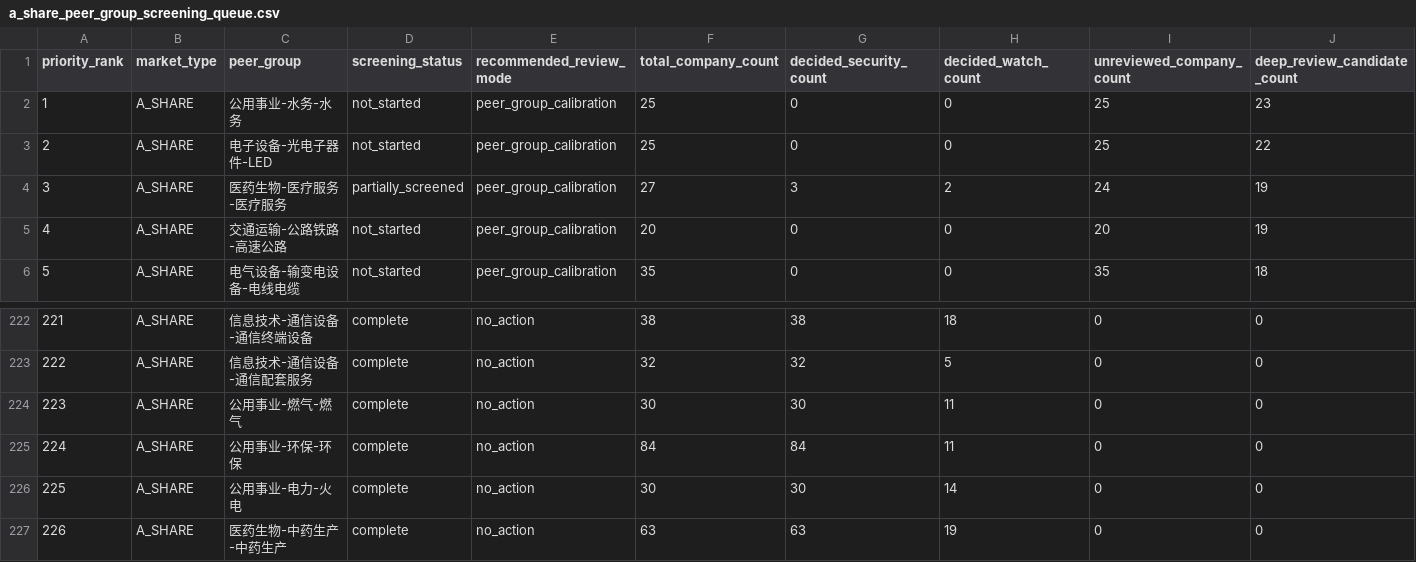
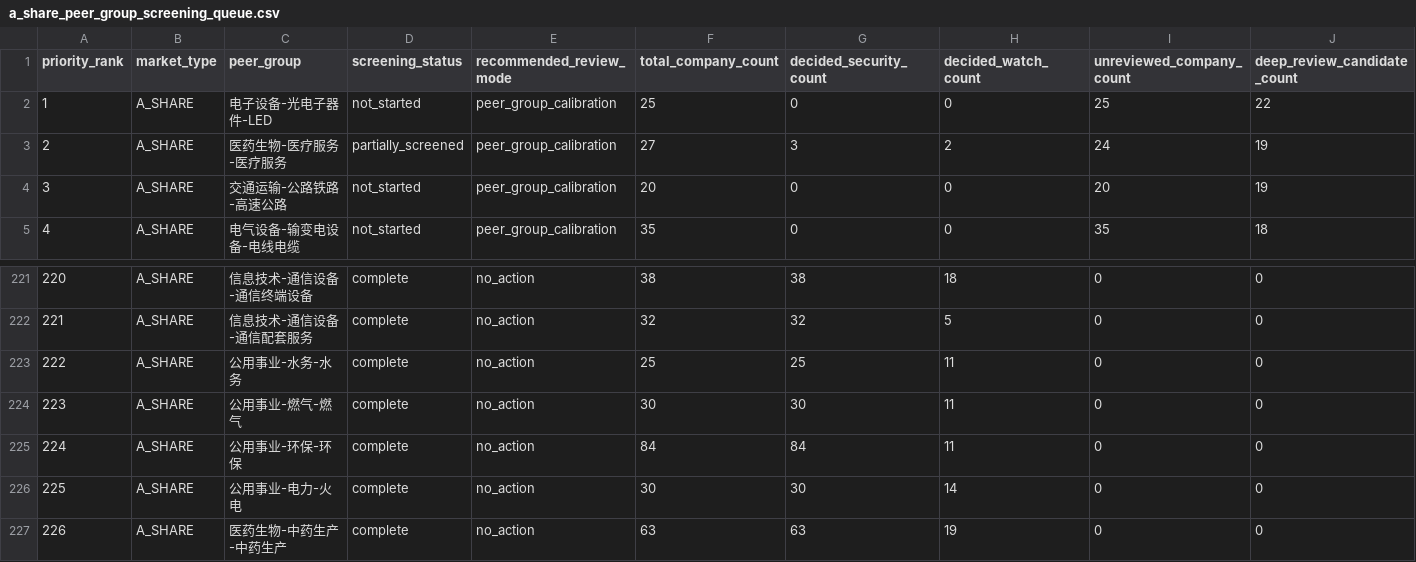
Before and after one commit to wylflc/AShareQuant, a CSV file: data/interim/a_share_peer_group_screening_queue.csv, drawn as a sheet; only a part is shown, gaps mark what is left out; removed rows and columns are numbered as before the commit, all else as after; rows hold the shown columns only; the diff names each change by its address in the sheet, - before the commit and + after, or states it on an @@ line.

Commit message:
Review A-share water utilities group

```diff
--- a/data/interim/a_share_peer_group_screening_queue.csv
+++ b/data/interim/a_share_peer_group_screening_queue.csv
-row 2: 1 | A_SHARE | 公用事业-水务-水务 | not_started | peer_group_calibration | 25 | 0 | 0 | 25 | 23
@@ column A (priority_rank) renumbered between rows 2 and 222 @@
+row 223: 222 | A_SHARE | 公用事业-水务-水务 | complete | no_action | 25 | 25 | 11 | 0 | 0
```
Also changed, not shown: 4 other files.
